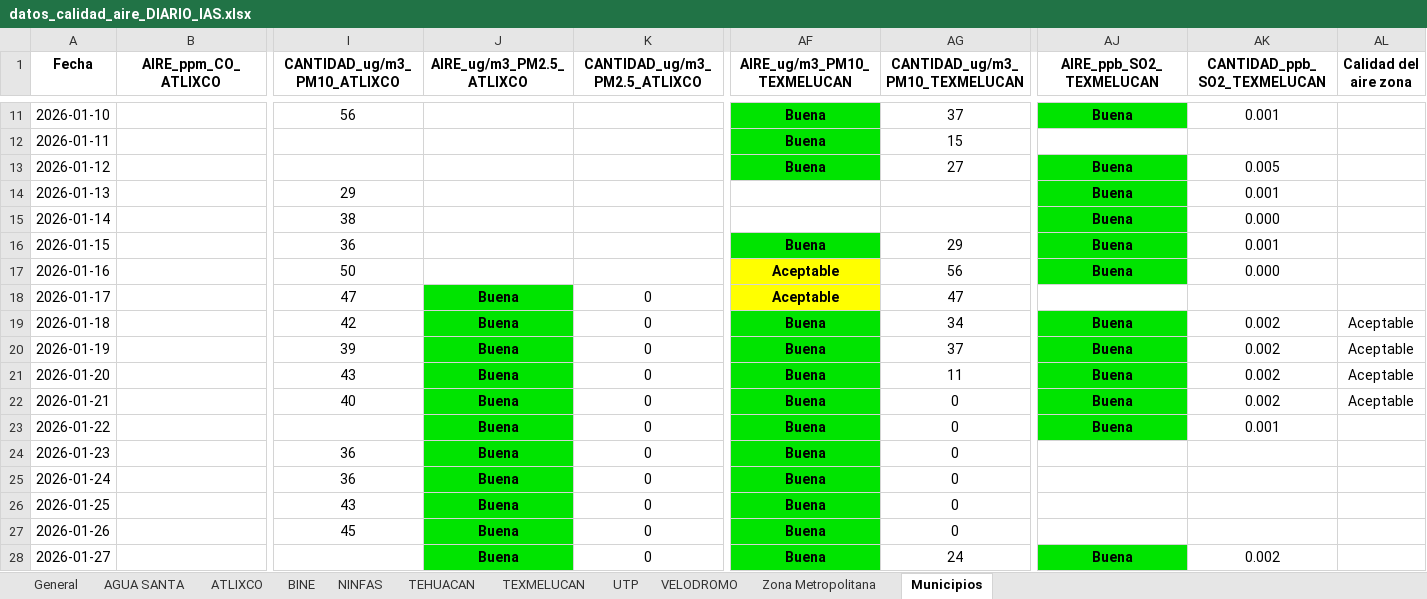
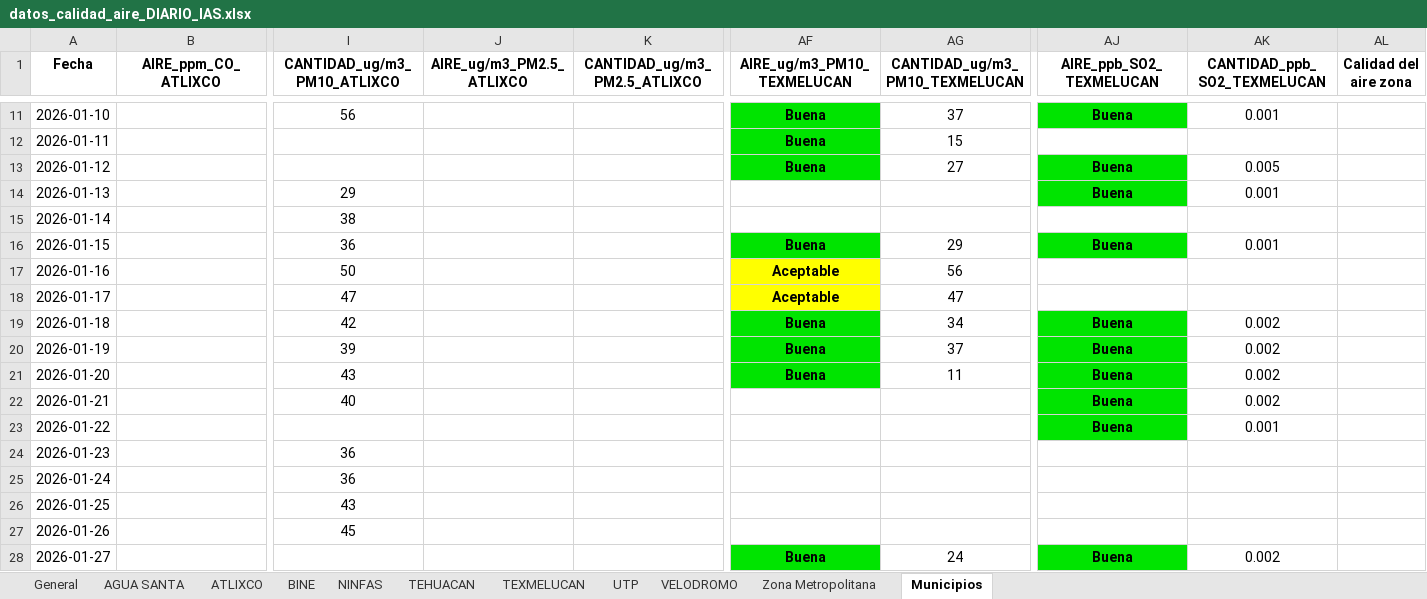
Before and after one commit to ManuelRuizJ/IAS_ICQ, an Excel workbook: datos/datos_calidad_aire_DIARIO_IAS.xlsx, sheet Municipios, drawn as a sheet; only a part is shown, gaps mark what is left out; values as stored, in another font and other column widths than the file's, no borders; the diff covers the shown part only; the diff names each change by its address in the sheet, - before the commit and + after, or states it on an @@ line.

```diff
--- a/datos/datos_calidad_aire_DIARIO_IAS.xlsx (sheet Municipios)
+++ b/datos/datos_calidad_aire_DIARIO_IAS.xlsx (sheet Municipios)
-AJ15 (AIRE_ppb_SO2_TEXMELUCAN): Buena
+AJ15 (AIRE_ppb_SO2_TEXMELUCAN): (empty)
-AJ15 fill: #00E400
+AJ15 fill: none
-AK15 (CANTIDAD_ppb_SO2_TEXMELUCAN): 0.000
+AK15 (CANTIDAD_ppb_SO2_TEXMELUCAN): (empty)
-AJ17 (AIRE_ppb_SO2_TEXMELUCAN): Buena
+AJ17 (AIRE_ppb_SO2_TEXMELUCAN): (empty)
-AJ17 fill: #00E400
+AJ17 fill: none
-AK17 (CANTIDAD_ppb_SO2_TEXMELUCAN): 0.000
+AK17 (CANTIDAD_ppb_SO2_TEXMELUCAN): (empty)
-J18:J28 (AIRE_ug/m3_PM2.5_ATLIXCO): Buena
+J18:J28 (AIRE_ug/m3_PM2.5_ATLIXCO): (empty)
-J18:J28 fill: #00E400
+J18:J28 fill: none
-K18:K28 (CANTIDAD_ug/m3_PM2.5_ATLIXCO): 0
+K18:K28 (CANTIDAD_ug/m3_PM2.5_ATLIXCO): (empty)
-AL19:AL22 (Calidad del aire zona): Aceptable
+AL19:AL22 (Calidad del aire zona): (empty)
-AF22:AF27 (AIRE_ug/m3_PM10_TEXMELUCAN): Buena
+AF22:AF27 (AIRE_ug/m3_PM10_TEXMELUCAN): (empty)
-AF22:AF27 fill: #00E400
+AF22:AF27 fill: none
-AG22:AG27 (CANTIDAD_ug/m3_PM10_TEXMELUCAN): 0
+AG22:AG27 (CANTIDAD_ug/m3_PM10_TEXMELUCAN): (empty)
```
Also changed, not shown: 81 edited cells and cell formats elsewhere in this sheet, sheet General, sheet ATLIXCO, sheet TEXMELUCAN, sheet Zona Metropolitana, sheet UTP, datos/datos_calidad_aire_DIARIO_ICA.xlsx, datos/datos_calidad_aire_ICA.xlsx, 5 other files.
